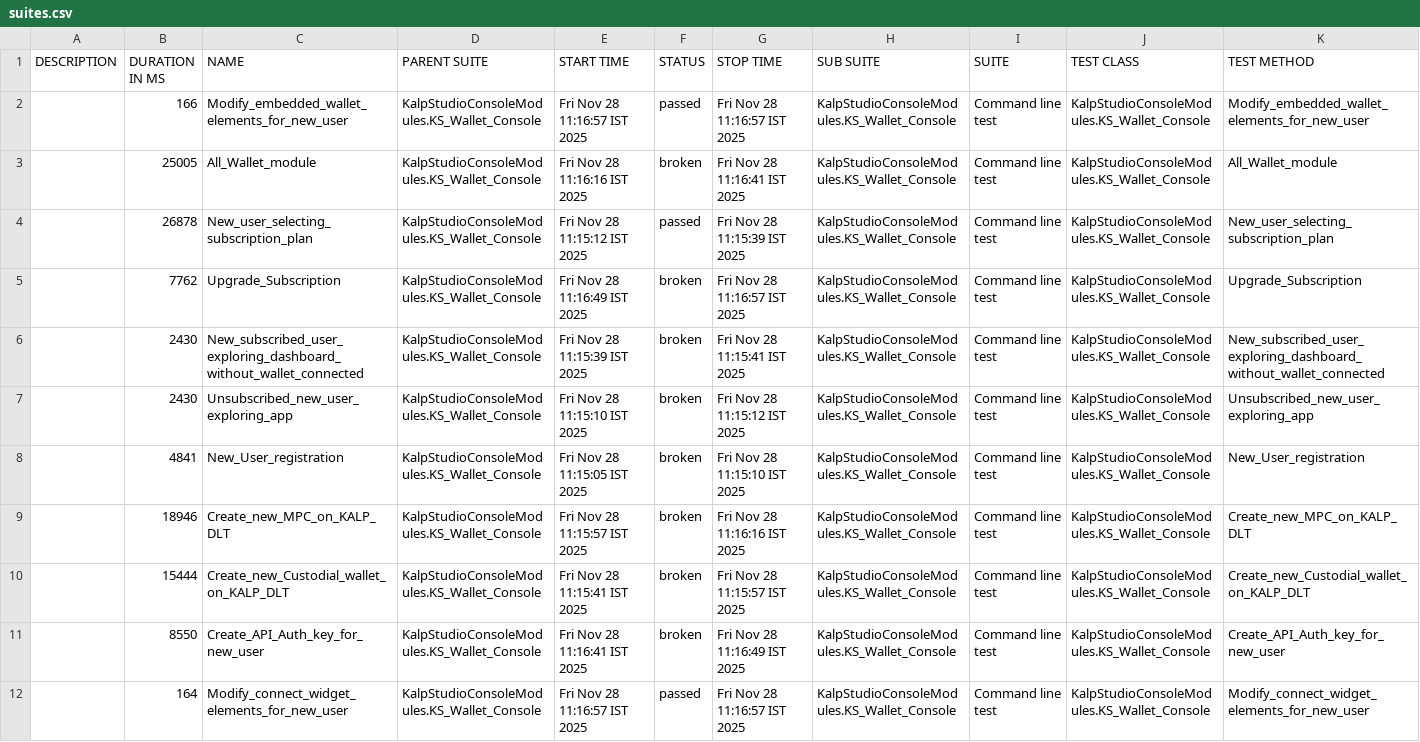
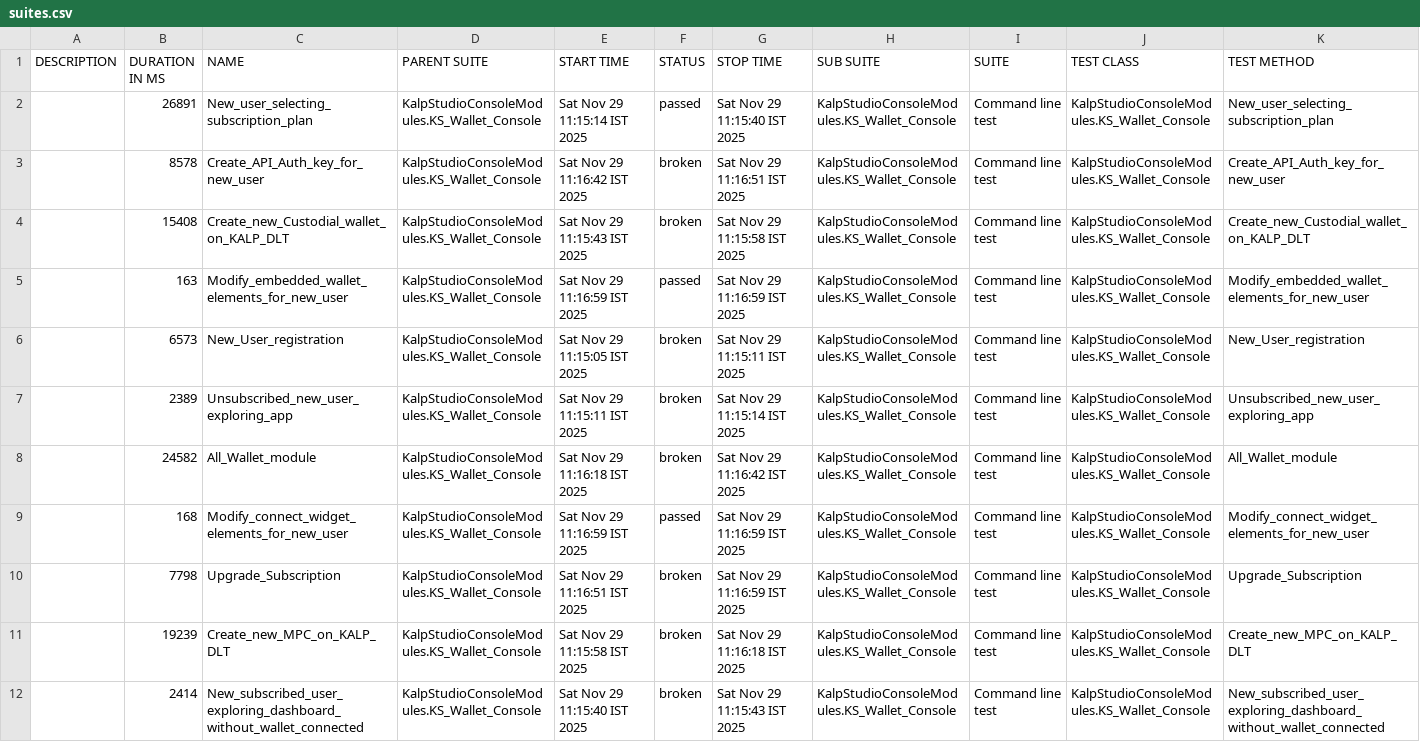
Before and after one commit to shahabp2e/Kalp-automation-allure-report, a CSV file: data/suites.csv, drawn as a sheet; removed rows and columns are numbered as before the commit, all else as after; the diff names each change by its address in the sheet, - before the commit and + after, or states it on an @@ line.

```diff
--- a/data/suites.csv
+++ b/data/suites.csv
+row 2:  | 26891 | New_user_selecting_subscription_plan | KalpStudioConsoleModules.KS_Wallet_Console | Sat Nov 29 11:15:14 IST 2025 | passed | Sat Nov 29 11:15:40 IST 2025 | KalpStudioConsoleModules.KS_Wallet_Console | Command line test | KalpStudioConsoleModules.KS_Wallet_Console | New_user_selecting_subscription_plan
+row 3:  | 8578 | Create_API_Auth_key_for_new_user | KalpStudioConsoleModules.KS_Wallet_Console | Sat Nov 29 11:16:42 IST 2025 | broken | Sat Nov 29 11:16:51 IST 2025 | KalpStudioConsoleModules.KS_Wallet_Console | Command line test | KalpStudioConsoleModules.KS_Wallet_Console | Create_API_Auth_key_for_new_user
+row 4:  | 15408 | Create_new_Custodial_wallet_on_KALP_DLT | KalpStudioConsoleModules.KS_Wallet_Console | Sat Nov 29 11:15:43 IST 2025 | broken | Sat Nov 29 11:15:58 IST 2025 | KalpStudioConsoleModules.KS_Wallet_Console | Command line test | KalpStudioConsoleModules.KS_Wallet_Console | Create_new_Custodial_wallet_on_KALP_DLT
-B5 (DURATION IN MS): 166
+B5 (DURATION IN MS): 163
-E5 (START TIME): Fri Nov 28 11:16:57 IST 2025
+E5 (START TIME): Sat Nov 29 11:16:59 IST 2025
-G5 (STOP TIME): Fri Nov 28 11:16:57 IST 2025
+G5 (STOP TIME): Sat Nov 29 11:16:59 IST 2025
+row 6:  | 6573 | New_User_registration | KalpStudioConsoleModules.KS_Wallet_Console | Sat Nov 29 11:15:05 IST 2025 | broken | Sat Nov 29 11:15:11 IST 2025 | KalpStudioConsoleModules.KS_Wallet_Console | Command line test | KalpStudioConsoleModules.KS_Wallet_Console | New_User_registration
+row 7:  | 2389 | Unsubscribed_new_user_exploring_app | KalpStudioConsoleModules.KS_Wallet_Console | Sat Nov 29 11:15:11 IST 2025 | broken | Sat Nov 29 11:15:14 IST 2025 | KalpStudioConsoleModules.KS_Wallet_Console | Command line test | KalpStudioConsoleModules.KS_Wallet_Console | Unsubscribed_new_user_exploring_app
-B8 (DURATION IN MS): 25005
+B8 (DURATION IN MS): 24582
-E8 (START TIME): Fri Nov 28 11:16:16 IST 2025
+E8 (START TIME): Sat Nov 29 11:16:18 IST 2025
-G8 (STOP TIME): Fri Nov 28 11:16:41 IST 2025
+G8 (STOP TIME): Sat Nov 29 11:16:42 IST 2025
-B9 (DURATION IN MS): 26878
+B9 (DURATION IN MS): 168
-C9 (NAME): New_user_selecting_subscription_plan
+C9 (NAME): Modify_connect_widget_elements_for_new_user
-E9 (START TIME): Fri Nov 28 11:15:12 IST 2025
+E9 (START TIME): Sat Nov 29 11:16:59 IST 2025
-G9 (STOP TIME): Fri Nov 28 11:15:39 IST 2025
+G9 (STOP TIME): Sat Nov 29 11:16:59 IST 2025
-K9 (TEST METHOD): New_user_selecting_subscription_plan
+K9 (TEST METHOD): Modify_connect_widget_elements_for_new_user
-B10 (DURATION IN MS): 7762
+B10 (DURATION IN MS): 7798
-E10 (START TIME): Fri Nov 28 11:16:49 IST 2025
+E10 (START TIME): Sat Nov 29 11:16:51 IST 2025
-G10 (STOP TIME): Fri Nov 28 11:16:57 IST 2025
+G10 (STOP TIME): Sat Nov 29 11:16:59 IST 2025
-row 6:  | 2430 | New_subscribed_user_exploring_dashboard_without_wallet_connected | KalpStudioConsoleModules.KS_Wallet_Console | Fri Nov 28 11:15:39 IST 2025 | broken | Fri Nov 28 11:15:41 IST 2025 | KalpStudioConsoleModules.KS_Wallet_Console | Command line test | KalpStudioConsoleModules.KS_Wallet_Console | New_subscribed_user_exploring_dashboard_without_wallet_connected
-row 7:  | 2430 | Unsubscribed_new_user_exploring_app | KalpStudioConsoleModules.KS_Wallet_Console | Fri Nov 28 11:15:10 IST 2025 | broken | Fri Nov 28 11:15:12 IST 2025 | KalpStudioConsoleModules.KS_Wallet_Console | Command line test | KalpStudioConsoleModules.KS_Wallet_Console | Unsubscribed_new_user_exploring_app
-row 8:  | 4841 | New_User_registration | KalpStudioConsoleModules.KS_Wallet_Console | Fri Nov 28 11:15:05 IST 2025 | broken | Fri Nov 28 11:15:10 IST 2025 | KalpStudioConsoleModules.KS_Wallet_Console | Command line test | KalpStudioConsoleModules.KS_Wallet_Console | New_User_registration
-B11 (DURATION IN MS): 18946
+B11 (DURATION IN MS): 19239
-E11 (START TIME): Fri Nov 28 11:15:57 IST 2025
+E11 (START TIME): Sat Nov 29 11:15:58 IST 2025
-G11 (STOP TIME): Fri Nov 28 11:16:16 IST 2025
+G11 (STOP TIME): Sat Nov 29 11:16:18 IST 2025
-B12 (DURATION IN MS): 15444
+B12 (DURATION IN MS): 2414
-C12 (NAME): Create_new_Custodial_wallet_on_KALP_DLT
+C12 (NAME): New_subscribed_user_exploring_dashboard_without_wallet_connected
-E12 (START TIME): Fri Nov 28 11:15:41 IST 2025
+E12 (START TIME): Sat Nov 29 11:15:40 IST 2025
-G12 (STOP TIME): Fri Nov 28 11:15:57 IST 2025
+G12 (STOP TIME): Sat Nov 29 11:15:43 IST 2025
-K12 (TEST METHOD): Create_new_Custodial_wallet_on_KALP_DLT
+K12 (TEST METHOD): New_subscribed_user_exploring_dashboard_without_wallet_connected
-row 11:  | 8550 | Create_API_Auth_key_for_new_user | KalpStudioConsoleModules.KS_Wallet_Console | Fri Nov 28 11:16:41 IST 2025 | broken | Fri Nov 28 11:16:49 IST 2025 | KalpStudioConsoleModules.KS_Wallet_Console | Command line test | KalpStudioConsoleModules.KS_Wallet_Console | Create_API_Auth_key_for_new_user
-row 12:  | 164 | Modify_connect_widget_elements_for_new_user | KalpStudioConsoleModules.KS_Wallet_Console | Fri Nov 28 11:16:57 IST 2025 | passed | Fri Nov 28 11:16:57 IST 2025 | KalpStudioConsoleModules.KS_Wallet_Console | Command line test | KalpStudioConsoleModules.KS_Wallet_Console | Modify_connect_widget_elements_for_new_user
```
Also changed, not shown: 37 other files.
